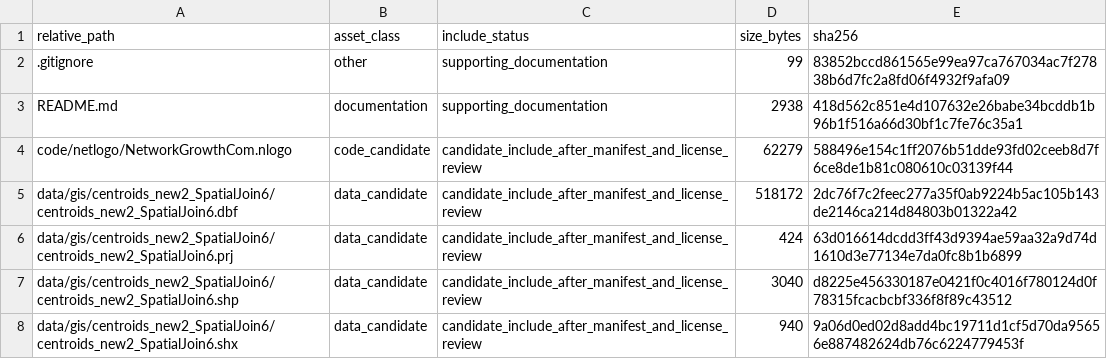
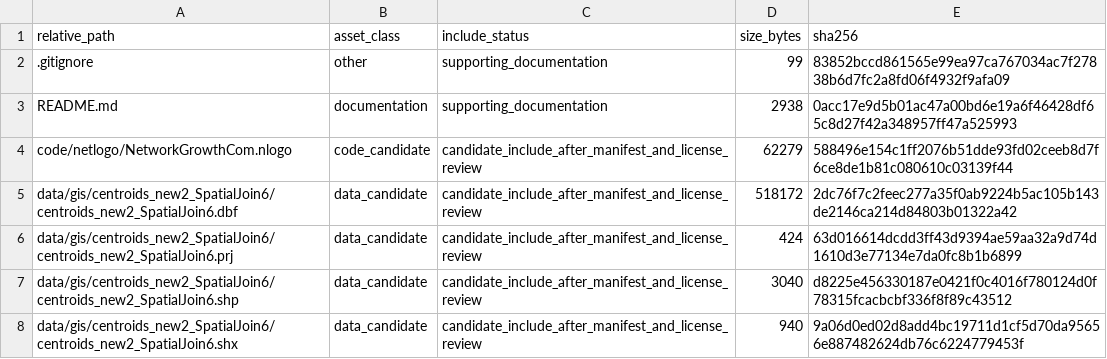
Before and after one commit to dlevinson/paper-2013-05-the-structure-and-evolution-of-a-skyway-network, a CSV file: PACKAGE_MANIFEST.csv, drawn as a sheet; only a part is shown.

Commit message:
Refresh package metadata after upload routing

```diff
--- a/PACKAGE_MANIFEST.csv
+++ b/PACKAGE_MANIFEST.csv
@@ -2,3 +2,3 @@ relative_path,asset_class,include_status,size_bytes,sha256
 .gitignore,other,supporting_documentation,99,83852bccd861565e99ea97ca767034ac7f27838b6d7fc2a8fd06f4932f9afa09
-README.md,documentation,supporting_documentation,2938,418d562c851e4d107632e26babe34bcddb1b96b1f516a66d30bf1c7fe76c35a1
+README.md,documentation,supporting_documentation,2938,0acc17e9d5b01ac47a00bd6e19a6f46428df65c8d27f42a348957ff47a525993
 code/netlogo/NetworkGrowthCom.nlogo,code_candidate,candidate_include_after_manifest_and_license_review,62279,588496e154c1ff2076b51dde93fd02ceeb8d7f6ce8de1b81c080610c03139f44
```
Also changed, not shown: 3 other files.
